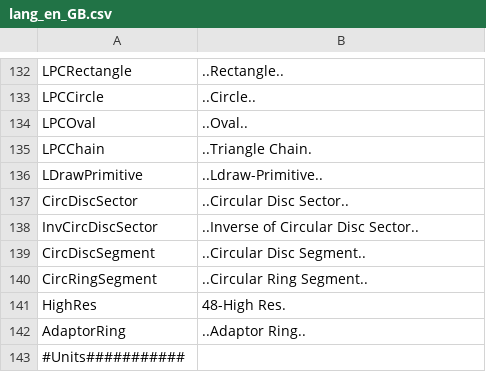
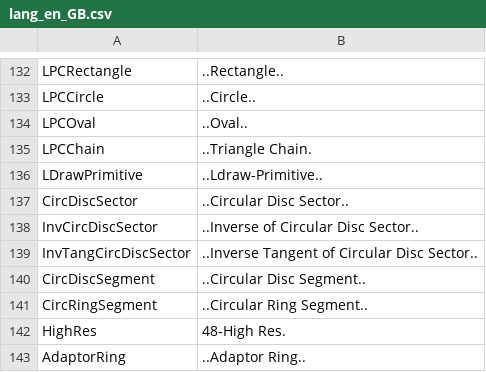
Before and after one commit to nilsschmidt1337/ldpatterncreator, a CSV file: LDPatternCreator/ReleaseFiles/lang/lang_en_GB.csv, drawn as a sheet; only a part is shown, gaps mark what is left out; the shorter side is filled out with more unchanged rows; the diff names each change by its address in the sheet, - before the commit and + after, or states it on an @@ line.

```diff
--- a/LDPatternCreator/ReleaseFiles/lang/lang_en_GB.csv
+++ b/LDPatternCreator/ReleaseFiles/lang/lang_en_GB.csv
+row 139: InvTangCircDiscSector | ..Inverse Tangent of Circular Disc Sector..
```
Also changed, not shown: LDPatternCreator/ReleaseFiles/lang/lang_de_DE.csv, LDPatternCreator/ReleaseFiles/lang/lang_fr_FR.csv, 7 other files.
